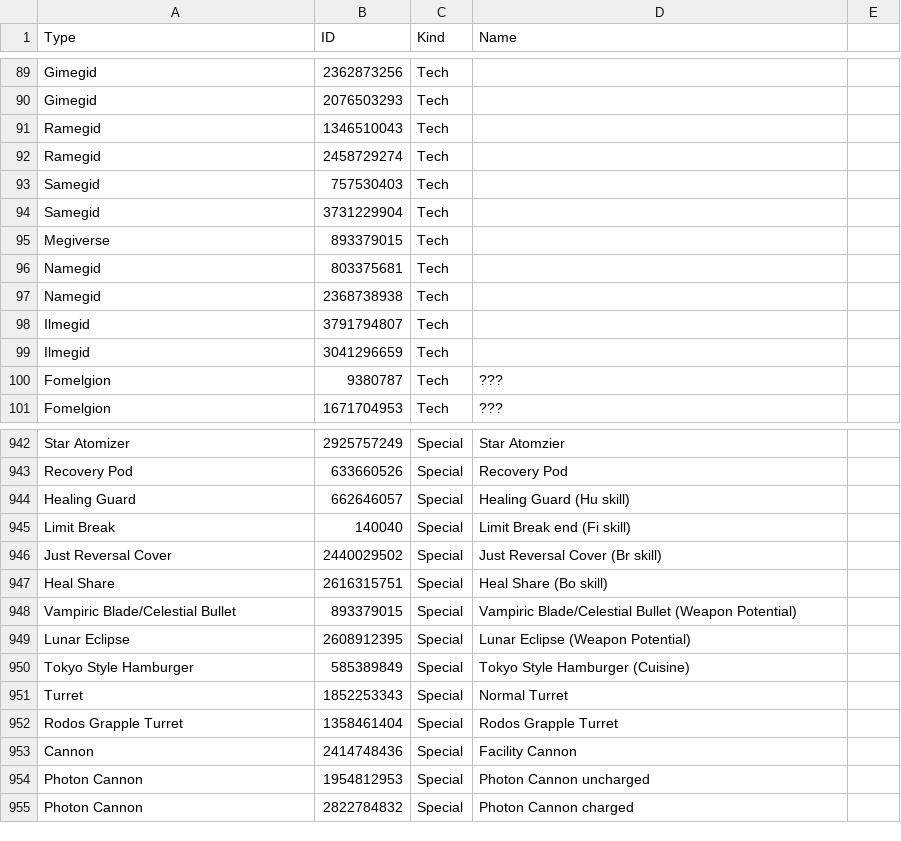
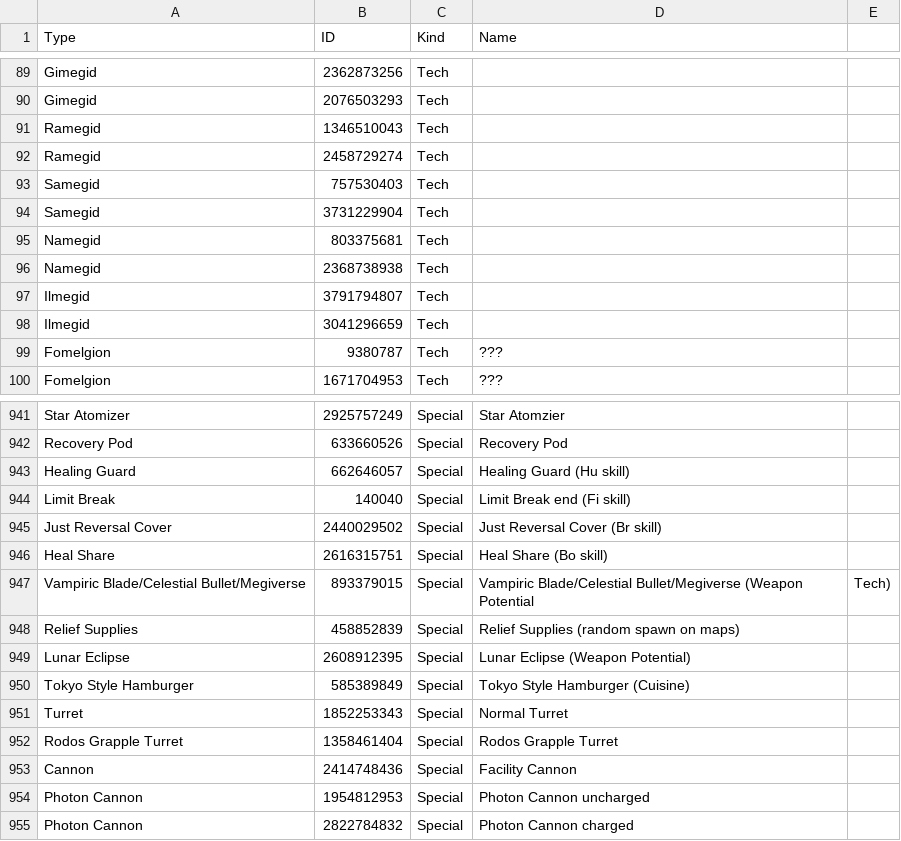
Before and after one commit to VariantXYZ/PSO2ACT, a CSV file: PSO2ACT/skills.csv, drawn as a sheet; only a part is shown, gaps mark what is left out.

Commit message:
better fix

```diff
--- a/PSO2ACT/skills.csv
+++ b/PSO2ACT/skills.csv
@@ -94,3 +94,2 @@ Samegid,757530403,Tech,
 Samegid,3731229904,Tech,
-Megiverse,893379015,Tech,
 Namegid,803375681,Tech,
@@ -947,3 +946,4 @@ Just Reversal Cover,2440029502,Special,Just Reversal Cover (Br skill)
 Heal Share,2616315751,Special,Heal Share (Bo skill)
-Vampiric Blade/Celestial Bullet,893379015,Special,Vampiric Blade/Celestial Bullet (Weapon Potential)
+Vampiric Blade/Celestial Bullet/Megiverse,893379015,Special,Vampiric Blade/Celestial Bullet/Megiverse (Weapon Potential, Tech)
+Relief Supplies,458852839,Special,Relief Supplies (random spawn on maps)
 Lunar Eclipse,2608912395,Special,Lunar Eclipse (Weapon Potential)
```
